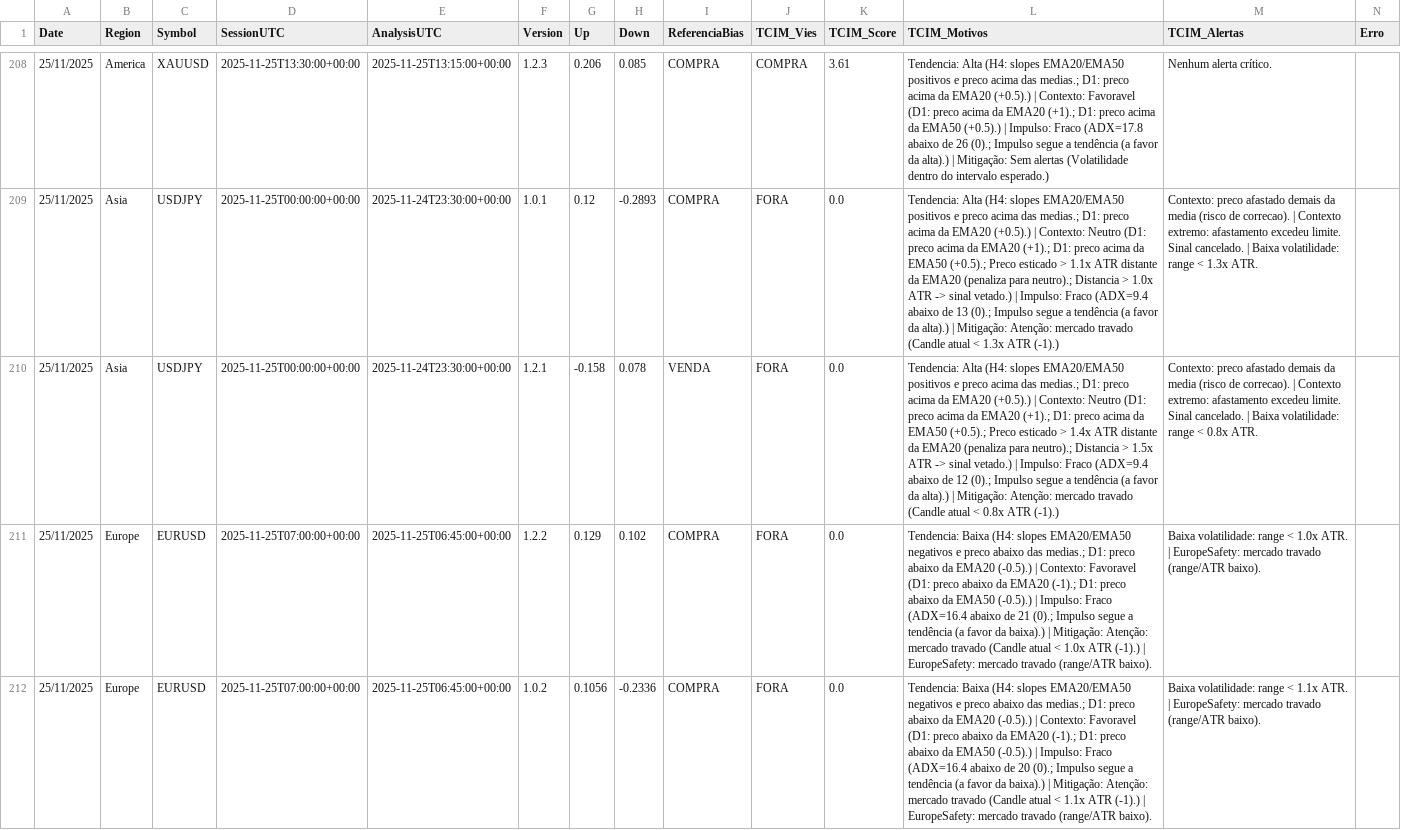
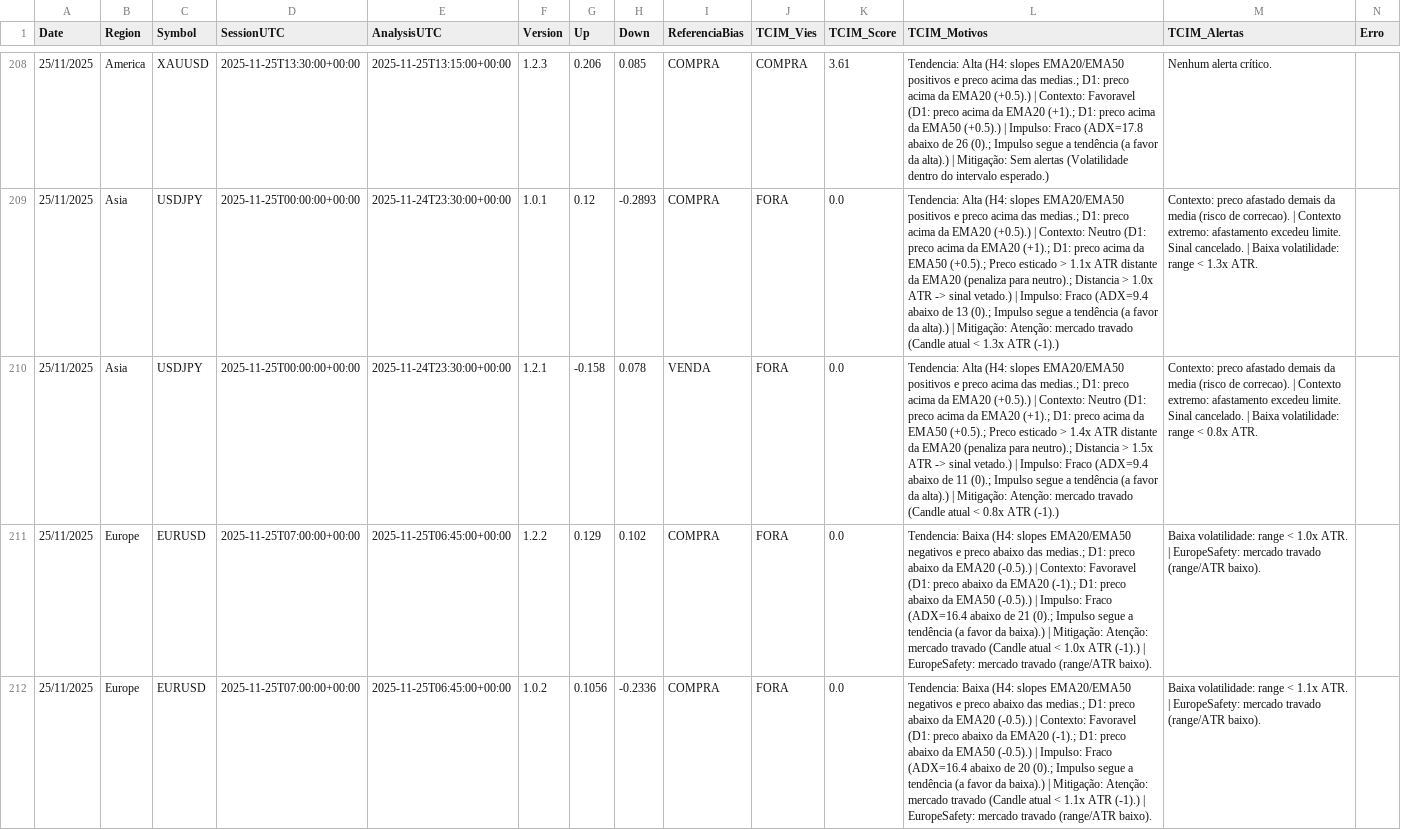
Before and after one commit to Glaubrs/tcim-dashboard, a CSV file: tcim_backtest_results.csv, drawn as a sheet; only a part is shown, gaps mark what is left out; the diff covers the shown part only; the diff names each change by its address in the sheet, - before the commit and + after, or states it on an @@ line.

Commit message:
Add files via upload

```diff
--- a/tcim_backtest_results.csv
+++ b/tcim_backtest_results.csv
-L210 (TCIM_Motivos): …abaixo de 12 (0).; Impulso…
+L210 (TCIM_Motivos): …abaixo de 11 (0).; Impulso…
```
Also changed, not shown: 77 edited cells elsewhere in this file.
